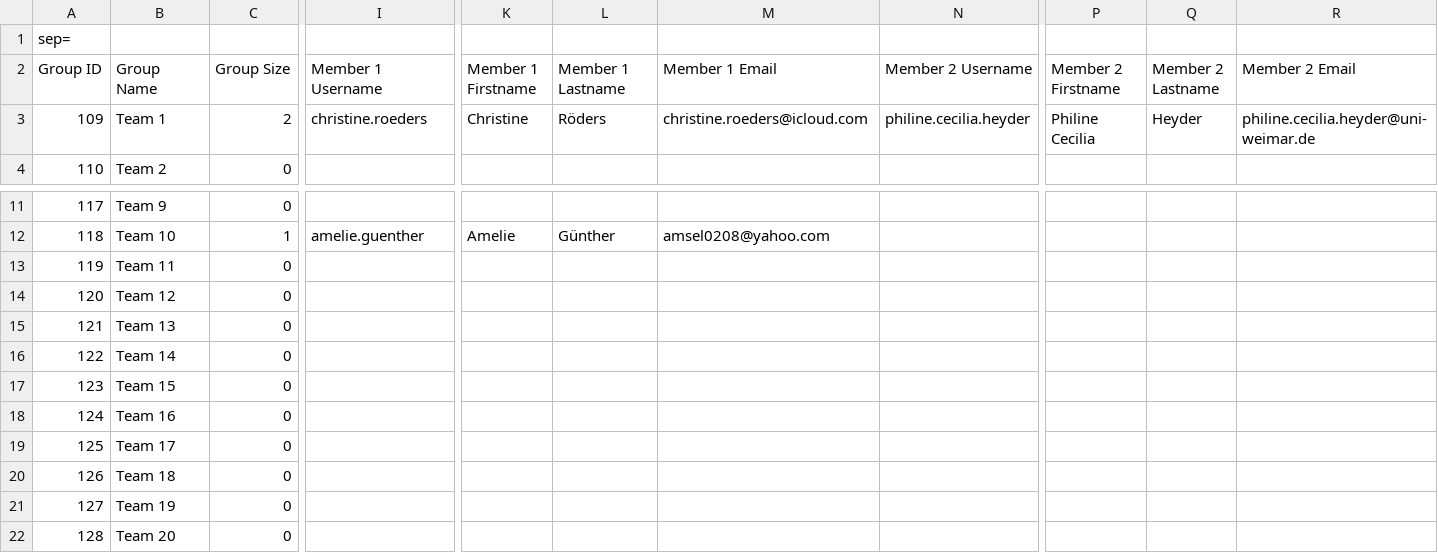
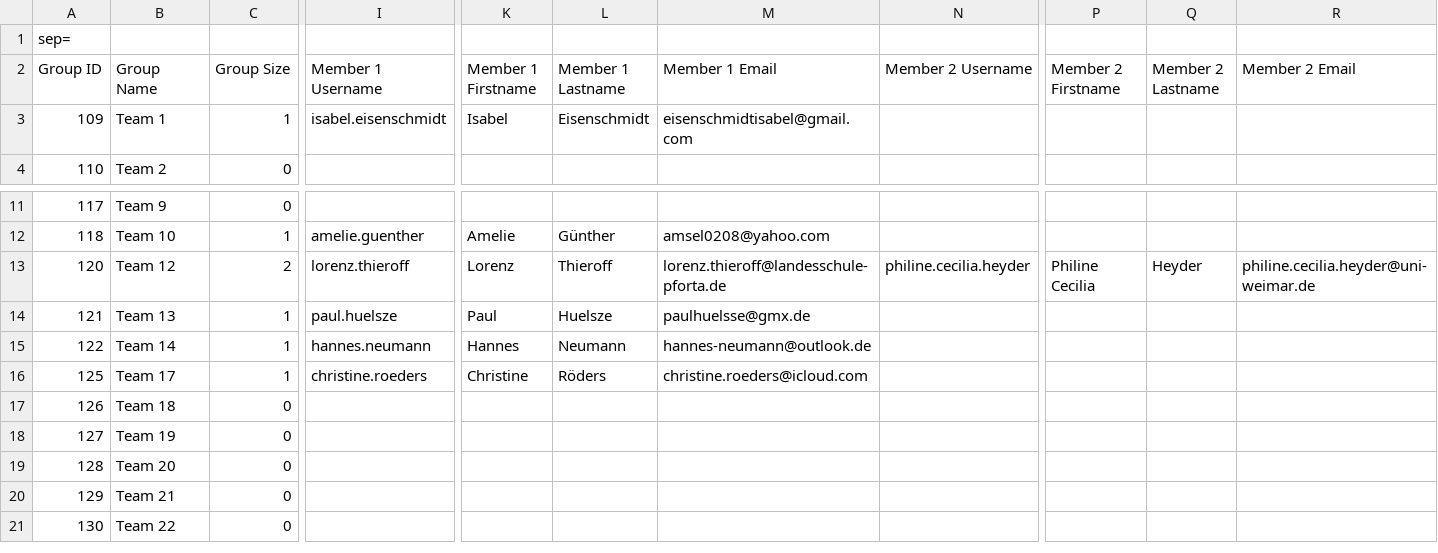
Before and after one commit to PhiCecHey/Zimmerzuteilung, a CSV file: app/files/gruppen.csv, drawn as a sheet; only a part is shown, gaps mark what is left out; the shorter side is filled out with more unchanged rows; removed rows and columns are numbered as before the commit, all else as after; rows hold the shown columns only; the diff covers the shown part only; the diff names each change by its address in the sheet, - before the commit and + after, or states it on an @@ line.

```diff
--- a/app/files/gruppen.csv
+++ b/app/files/gruppen.csv
-C3 (Group Size): 2
+C3 (Group Size): 1
-I3 (Member 1 Username): christine.roeders
+I3 (Member 1 Username): isabel.eisenschmidt
-K3 (Member 1 Firstname): Christine
+K3 (Member 1 Firstname): Isabel
-L3 (Member 1 Lastname): Röders
+L3 (Member 1 Lastname): Eisenschmidt
-M3 (Member 1 Email): christine.roeders@icloud.com
+M3 (Member 1 Email): eisenschmidtisabel@gmail.com
-N3 (Member 2 Username): philine.cecilia.heyder
+N3 (Member 2 Username): (empty)
-P3 (Member 2 Firstname): Philine Cecilia
+P3 (Member 2 Firstname): (empty)
-Q3 (Member 2 Lastname): Heyder
+Q3 (Member 2 Lastname): (empty)
-R3 (Member 2 Email): philine.cecilia.heyder@uni-weimar.de
+R3 (Member 2 Email): (empty)
-row 13: 119 | Team 11 | 0
-C13 (Group Size): 0
+C13 (Group Size): 2
-I13 (Member 1 Username): (empty)
+I13 (Member 1 Username): lorenz.thieroff
-K13 (Member 1 Firstname): (empty)
+K13 (Member 1 Firstname): Lorenz
-L13 (Member 1 Lastname): (empty)
+L13 (Member 1 Lastname): Thieroff
-M13 (Member 1 Email): (empty)
+M13 (Member 1 Email): lorenz.thieroff@landesschule-pforta.de
-N13 (Member 2 Username): (empty)
+N13 (Member 2 Username): philine.cecilia.heyder
-P13 (Member 2 Firstname): (empty)
+P13 (Member 2 Firstname): Philine Cecilia
-Q13 (Member 2 Lastname): (empty)
+Q13 (Member 2 Lastname): Heyder
-R13 (Member 2 Email): (empty)
+R13 (Member 2 Email): philine.cecilia.heyder@uni-weimar.de
-C14:C15 (Group Size): 0
+C14:C15 (Group Size): 1
-I14 (Member 1 Username): (empty)
+I14 (Member 1 Username): paul.huelsze
-K14 (Member 1 Firstname): (empty)
+K14 (Member 1 Firstname): Paul
-L14 (Member 1 Lastname): (empty)
+L14 (Member 1 Lastname): Huelsze
-M14 (Member 1 Email): (empty)
+M14 (Member 1 Email): paulhuelsse@gmx.de
-I15 (Member 1 Username): (empty)
+I15 (Member 1 Username): hannes.neumann
-K15 (Member 1 Firstname): (empty)
+K15 (Member 1 Firstname): Hannes
-L15 (Member 1 Lastname): (empty)
+L15 (Member 1 Lastname): Neumann
-M15 (Member 1 Email): (empty)
+M15 (Member 1 Email): hannes-neumann@outlook.de
-row 17: 123 | Team 15 | 0
-row 18: 124 | Team 16 | 0
-C16 (Group Size): 0
+C16 (Group Size): 1
-I16 (Member 1 Username): (empty)
+I16 (Member 1 Username): christine.roeders
-K16 (Member 1 Firstname): (empty)
+K16 (Member 1 Firstname): Christine
-L16 (Member 1 Lastname): (empty)
+L16 (Member 1 Lastname): Röders
-M16 (Member 1 Email): (empty)
+M16 (Member 1 Email): christine.roeders@icloud.com
```
Also changed, not shown: 1 removed row elsewhere in this file, app/files/Zimmerwahl.csv, 23 other files.
